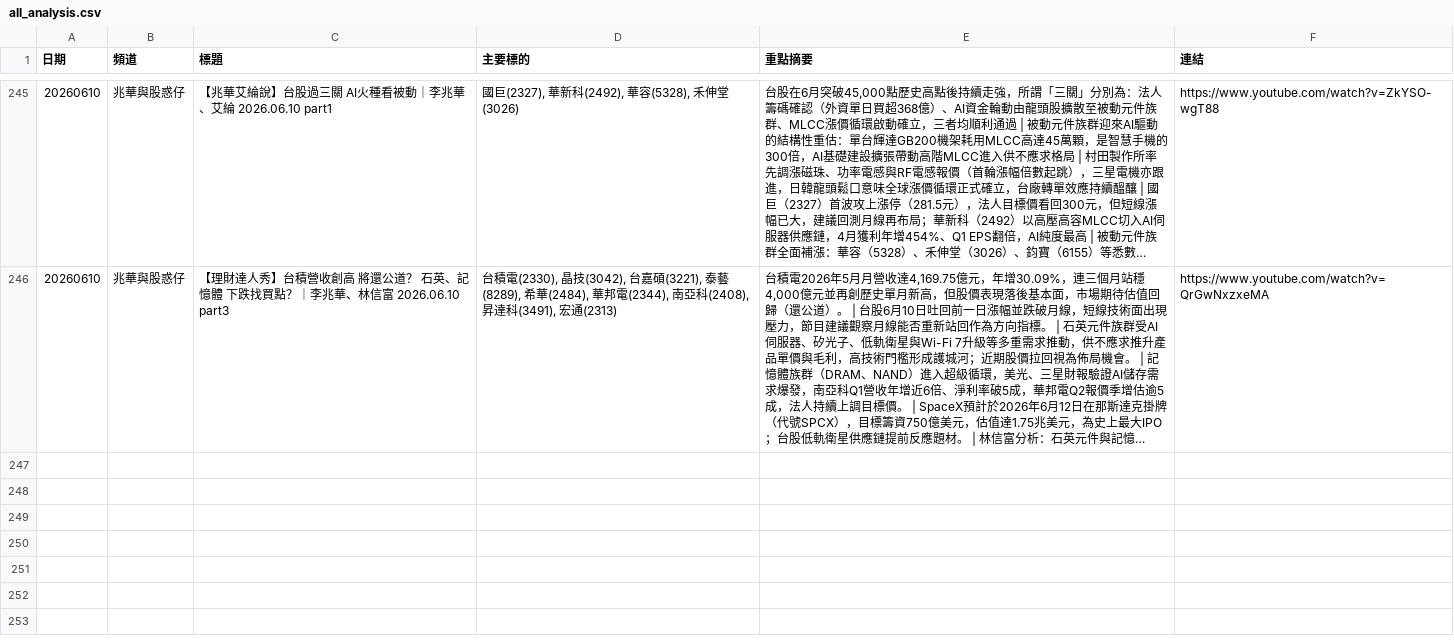
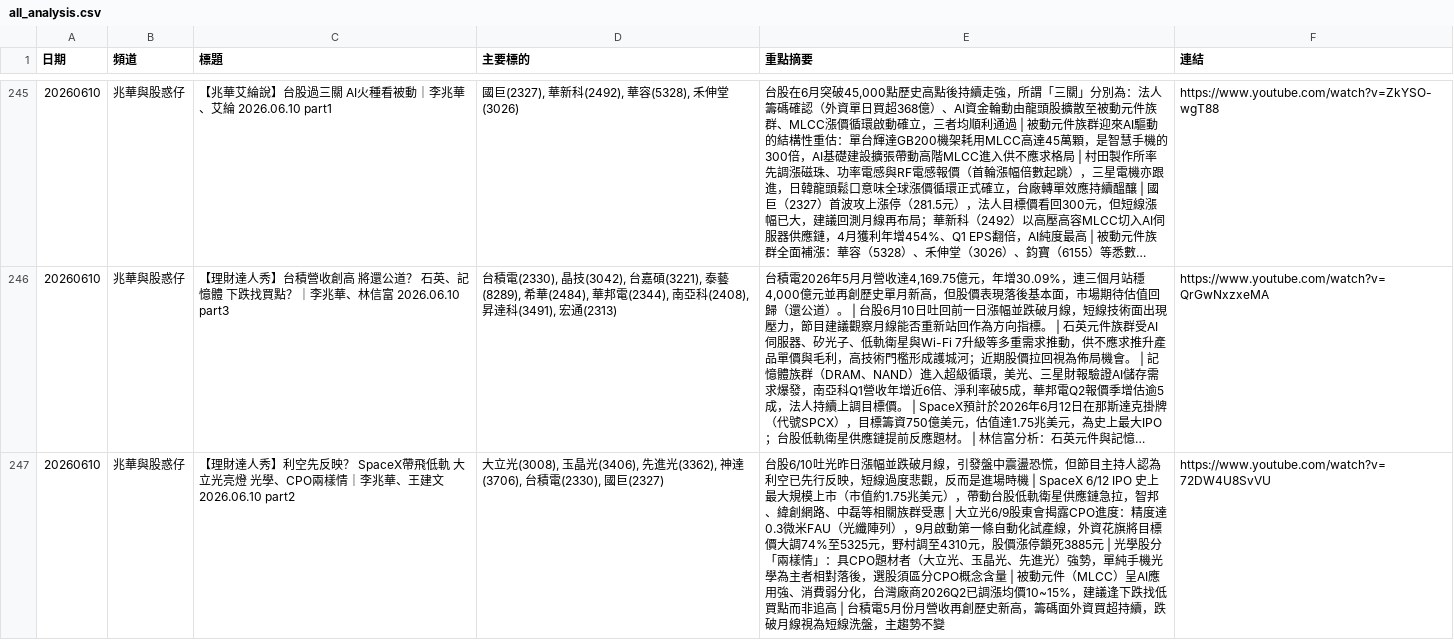
Before and after one commit to GwanlinHo/yt_podcast_analysis, a CSV file: data/all_analysis.csv, drawn as a sheet; only a part is shown, gaps mark what is left out; long unchanged cells end in …; the diff names each change by its address in the sheet, - before the commit and + after, or states it on an @@ line.

```diff
--- a/data/all_analysis.csv
+++ b/data/all_analysis.csv
+row 247: 20260610 | 兆華與股惑仔 | 【理財達人秀】利空先反映？ SpaceX帶飛低軌 大立光亮燈 光學、CPO兩樣情｜李兆華、王建文 2026.06.10 part2 | 大立光(3008), 玉晶光(3406), 先進光(3362), 神達(3706), 台積電(2330), 國巨(2327) | 台股6/10吐光昨日漲幅並跌破月線，引發盤中震盪恐慌，但節目主持人認為利空已先行反映，短線過度悲觀，反而是進場時機 | SpaceX 6/12 IPO 史上最大規模上市（市值約1.75兆美元），帶動台股低軌衛星供應鏈急拉，智邦、緯創網路、中磊等相關族群受惠 | 大立光6/9股東會揭露CPO進度：精度達0.3微米FAU（光纖陣列），9月啟動第一條自動化試產線，外資花旗將目標價大調74%至5325元，野村調至4310元，股價漲停鎖死3885元 | 光學股分「兩樣情」：具CPO題材者（大立光、玉晶光、先進光）強勢，單純手機光學為主者相對落後，選股須區分CPO概念含量 | 被動元件（MLCC）呈AI應用強、消費弱分化，台灣廠商2026Q2已調漲均價10~15%，建議逢下跌找低買點而非追高 | 台積電5月份月營收再創歷史新高，籌碼面外資買超持續，跌破月線視為短線洗盤，主趨勢不變 | https://www.youtube.com/watch?v=72DW4U8SvVU
```
Also changed, not shown: 7 other files.
